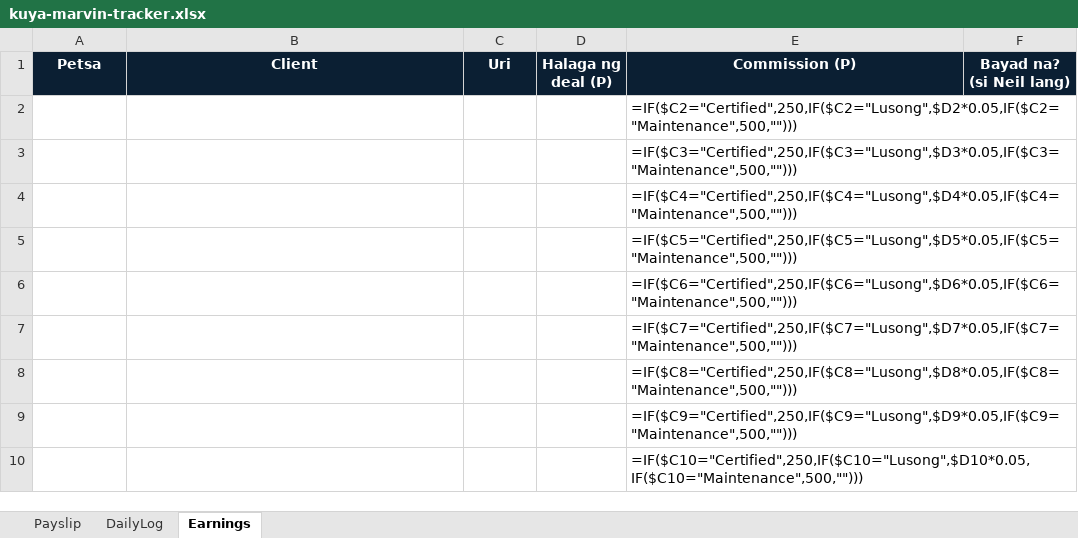
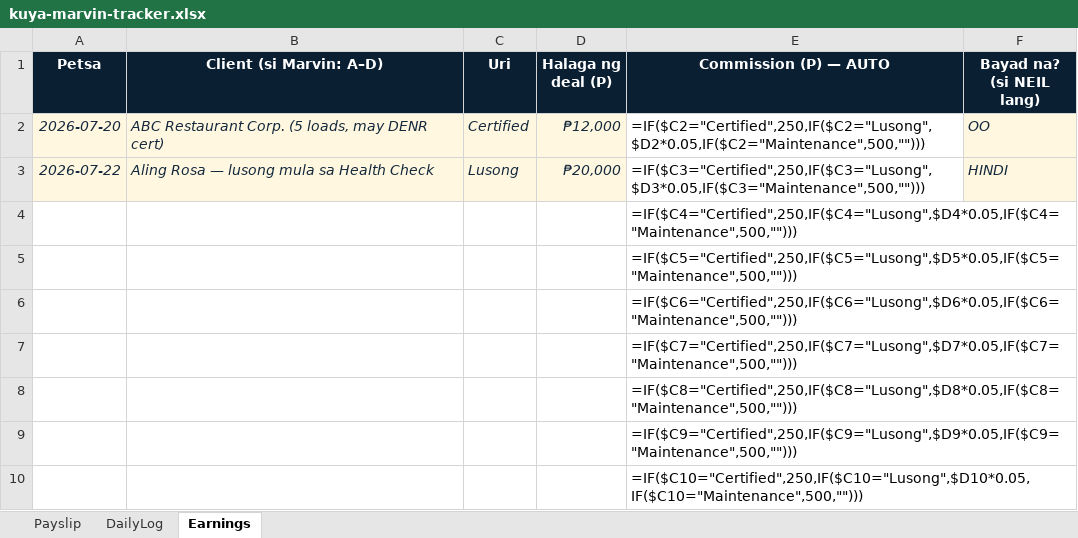
Before and after one commit to yopiheart/grifon-command, an Excel workbook: clients/oceanides/kuya-marvin/tracker/kuya-marvin-tracker.xlsx, sheet Earnings, drawn as a sheet; only a part is shown; values as stored, in another font and other column widths than the file's, no borders; formulas without a stored value are shown as written; conditional formats not drawn; removed rows and columns are numbered as before the commit, all else as after; the diff names each change by its address in the sheet, - before the commit and + after, or states it on an @@ line.

```diff
--- a/clients/oceanides/kuya-marvin/tracker/kuya-marvin-tracker.xlsx (sheet Earnings)
+++ b/clients/oceanides/kuya-marvin/tracker/kuya-marvin-tracker.xlsx (sheet Earnings)
-B1: Client
+B1: Client (si Marvin: A–D)
-E1: Commission (P)
+E1: Commission (P) — AUTO
-F1: Bayad na? (si Neil lang)
+F1: Bayad na? (si NEIL lang)
-row 2:  |  |  |  | =IF($C2="Certified",250,IF($C2="Lusong",$D2*0.05,IF($C2="Maintenance",500,"")))
-row 3:  |  |  |  | =IF($C3="Certified",250,IF($C3="Lusong",$D3*0.05,IF($C3="Maintenance",500,"")))
+row 2: 2026-07-20 | ABC Restaurant Corp. (5 loads, may DENR cert) | Certified | ₱12,000 | =IF($C2="Certified",250,IF($C2="Lusong",$D2*0.05,IF($C2="Maintenance",500,""))) | OO
+row 3: 2026-07-22 | Aling Rosa — lusong mula sa Health Check | Lusong | ₱20,000 | =IF($C3="Certified",250,IF($C3="Lusong",$D3*0.05,IF($C3="Maintenance",500,""))) | HINDI
```
Also changed, not shown: sheet DailyLog, sheet Payslip, 1 other file.
